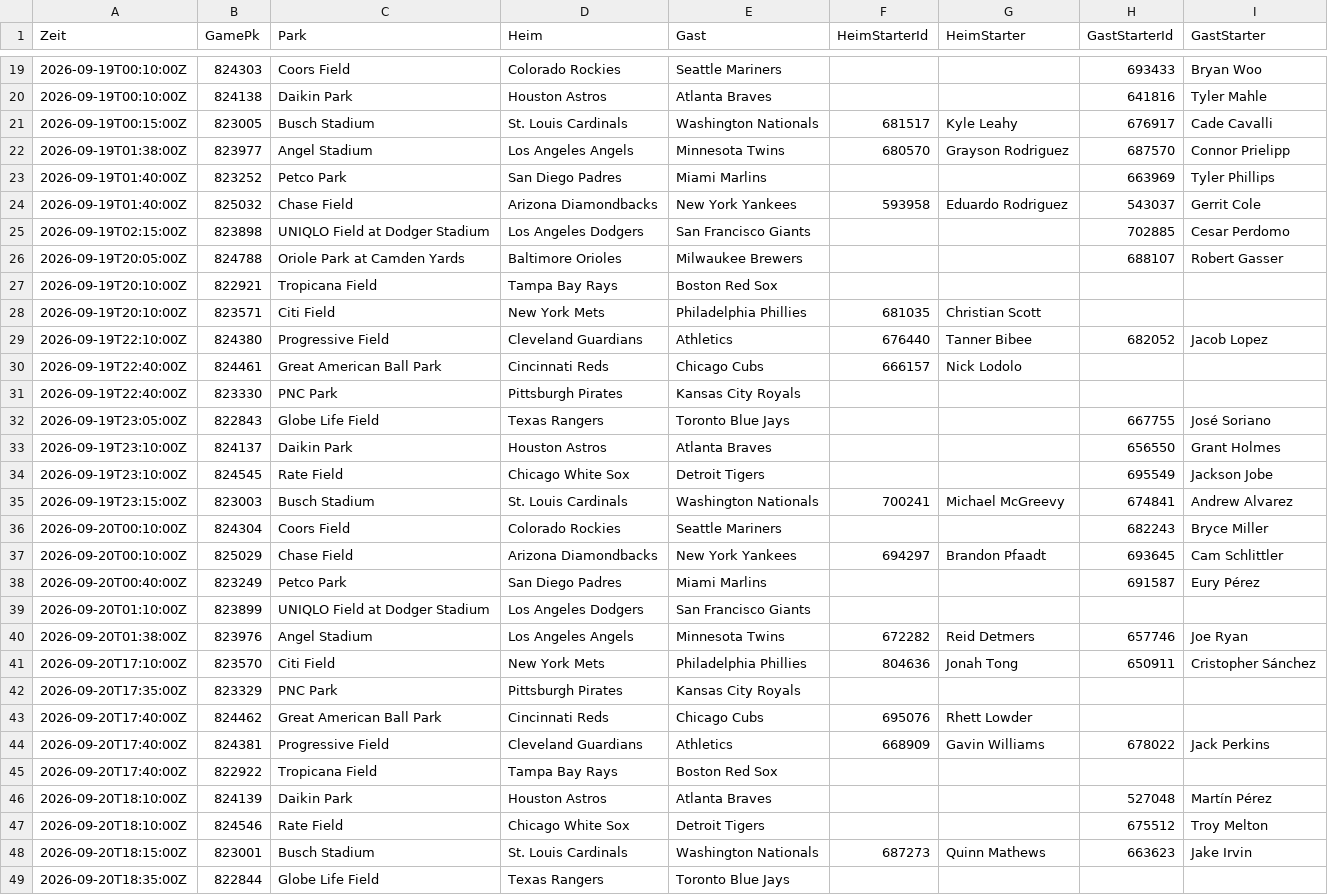
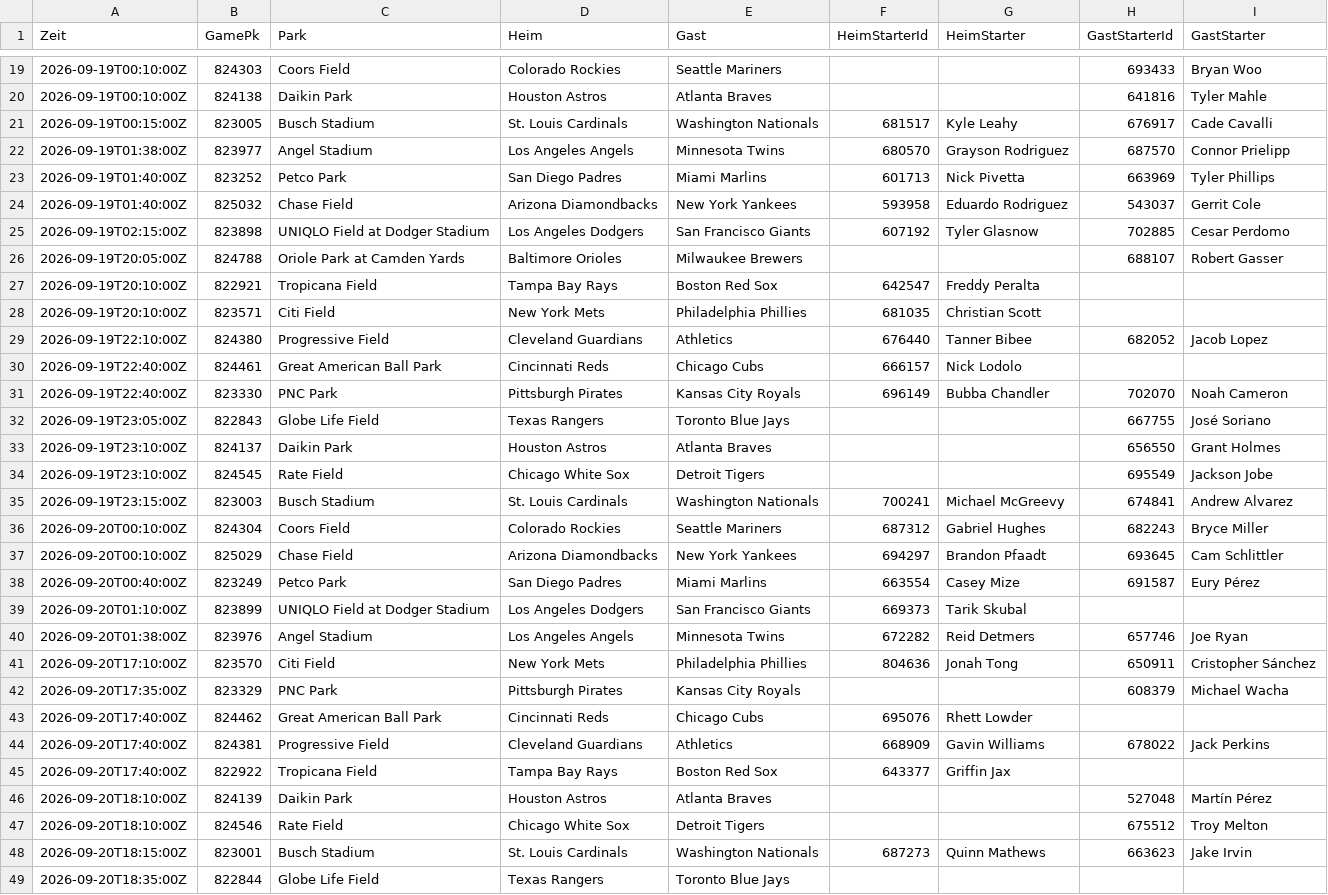
Before and after one commit to gobitodic0007-hash/Wettmodell, a CSV file: daten/mlb-ansetzungen.csv, drawn as a sheet; only a part is shown, gaps mark what is left out; the diff covers the shown part only.

```diff
--- a/daten/mlb-ansetzungen.csv
+++ b/daten/mlb-ansetzungen.csv
@@ -22,7 +22,7 @@ Zeit,GamePk,Park,Heim,Gast,HeimStarterId,HeimStarter,GastStarterId,GastStarter
 2026-09-19T01:38:00Z,823977,Angel Stadium,Los Angeles Angels,Minnesota Twins,680570,Grayson Rodriguez,687570,Connor Prielipp
-2026-09-19T01:40:00Z,823252,Petco Park,San Diego Padres,Miami Marlins,,,663969,Tyler Phillips
+2026-09-19T01:40:00Z,823252,Petco Park,San Diego Padres,Miami Marlins,601713,Nick Pivetta,663969,Tyler Phillips
 2026-09-19T01:40:00Z,825032,Chase Field,Arizona Diamondbacks,New York Yankees,593958,Eduardo Rodriguez,543037,Gerrit Cole
-2026-09-19T02:15:00Z,823898,UNIQLO Field at Dodger Stadium,Los Angeles Dodgers,San Francisco Giants,,,702885,Cesar Perdomo
+2026-09-19T02:15:00Z,823898,UNIQLO Field at Dodger Stadium,Los Angeles Dodgers,San Francisco Giants,607192,Tyler Glasnow,702885,Cesar Perdomo
 2026-09-19T20:05:00Z,824788,Oriole Park at Camden Yards,Baltimore Orioles,Milwaukee Brewers,,,688107,Robert Gasser
-2026-09-19T20:10:00Z,822921,Tropicana Field,Tampa Bay Rays,Boston Red Sox,,,,
+2026-09-19T20:10:00Z,822921,Tropicana Field,Tampa Bay Rays,Boston Red Sox,642547,Freddy Peralta,,
 2026-09-19T20:10:00Z,823571,Citi Field,New York Mets,Philadelphia Phillies,681035,Christian Scott,,
@@ -30,3 +30,3 @@ Zeit,GamePk,Park,Heim,Gast,HeimStarterId,HeimStarter,GastStarterId,GastStarter
 2026-09-19T22:40:00Z,824461,Great American Ball Park,Cincinnati Reds,Chicago Cubs,666157,Nick Lodolo,,
-2026-09-19T22:40:00Z,823330,PNC Park,Pittsburgh Pirates,Kansas City Royals,,,,
+2026-09-19T22:40:00Z,823330,PNC Park,Pittsburgh Pirates,Kansas City Royals,696149,Bubba Chandler,702070,Noah Cameron
 2026-09-19T23:05:00Z,822843,Globe Life Field,Texas Rangers,Toronto Blue Jays,,,667755,José Soriano
@@ -35,12 +35,12 @@ Zeit,GamePk,Park,Heim,Gast,HeimStarterId,HeimStarter,GastStarterId,GastStarter
 2026-09-19T23:15:00Z,823003,Busch Stadium,St. Louis Cardinals,Washington Nationals,700241,Michael McGreevy,674841,Andrew Alvarez
-2026-09-20T00:10:00Z,824304,Coors Field,Colorado Rockies,Seattle Mariners,,,682243,Bryce Miller
+2026-09-20T00:10:00Z,824304,Coors Field,Colorado Rockies,Seattle Mariners,687312,Gabriel Hughes,682243,Bryce Miller
 2026-09-20T00:10:00Z,825029,Chase Field,Arizona Diamondbacks,New York Yankees,694297,Brandon Pfaadt,693645,Cam Schlittler
-2026-09-20T00:40:00Z,823249,Petco Park,San Diego Padres,Miami Marlins,,,691587,Eury Pérez
-2026-09-20T01:10:00Z,823899,UNIQLO Field at Dodger Stadium,Los Angeles Dodgers,San Francisco Giants,,,,
+2026-09-20T00:40:00Z,823249,Petco Park,San Diego Padres,Miami Marlins,663554,Casey Mize,691587,Eury Pérez
+2026-09-20T01:10:00Z,823899,UNIQLO Field at Dodger Stadium,Los Angeles Dodgers,San Francisco Giants,669373,Tarik Skubal,,
 2026-09-20T01:38:00Z,823976,Angel Stadium,Los Angeles Angels,Minnesota Twins,672282,Reid Detmers,657746,Joe Ryan
 2026-09-20T17:10:00Z,823570,Citi Field,New York Mets,Philadelphia Phillies,804636,Jonah Tong,650911,Cristopher Sánchez
-2026-09-20T17:35:00Z,823329,PNC Park,Pittsburgh Pirates,Kansas City Royals,,,,
+2026-09-20T17:35:00Z,823329,PNC Park,Pittsburgh Pirates,Kansas City Royals,,,608379,Michael Wacha
 2026-09-20T17:40:00Z,824462,Great American Ball Park,Cincinnati Reds,Chicago Cubs,695076,Rhett Lowder,,
 2026-09-20T17:40:00Z,824381,Progressive Field,Cleveland Guardians,Athletics,668909,Gavin Williams,678022,Jack Perkins
-2026-09-20T17:40:00Z,822922,Tropicana Field,Tampa Bay Rays,Boston Red Sox,,,,
+2026-09-20T17:40:00Z,822922,Tropicana Field,Tampa Bay Rays,Boston Red Sox,643377,Griffin Jax,,
 2026-09-20T18:10:00Z,824139,Daikin Park,Houston Astros,Atlanta Braves,,,527048,Martín Pérez
```
Also changed, not shown: 12 edited cells elsewhere in this file, daten/mlb-pitcher.csv, daten/mlb-starts.csv, 1 other file.
